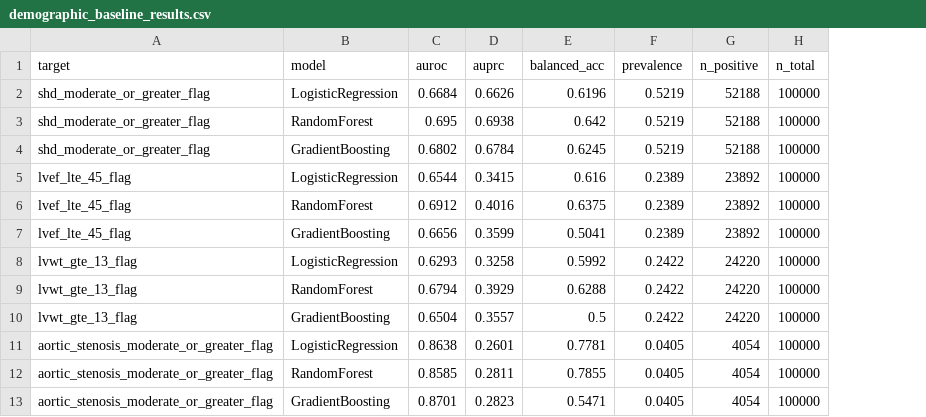
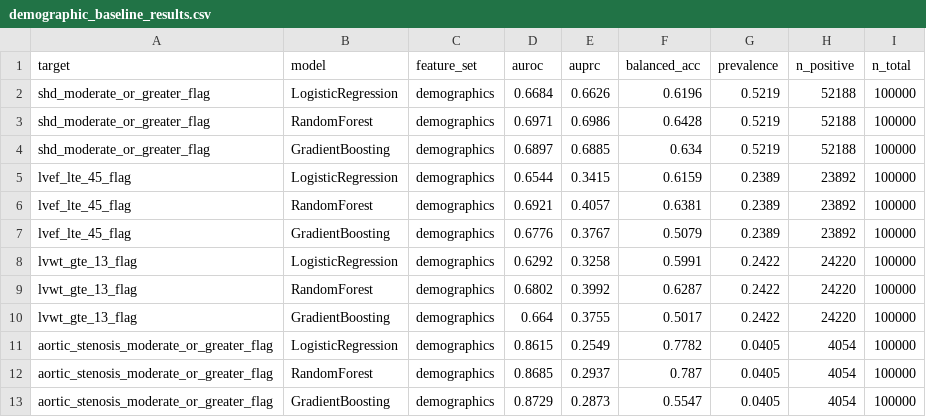
Before and after one commit to Kokonut133/echonet_analysis, a CSV file: reports/demographic_baseline_results.csv, drawn as a sheet; only a part is shown; addresses are those after the commit; the diff covers the shown part only; the diff names each change by its address in the sheet, - before the commit and + after, or states it on an @@ line.

Commit message:
extended baselines, feature engineering, 1d cnn, waveform learning etc.

```diff
--- a/reports/demographic_baseline_results.csv
+++ b/reports/demographic_baseline_results.csv
+column C (feature_set), rows 2-13: all demographics
-D3 (auroc): 0.695
+D3 (auroc): 0.6971
-E3 (auprc): 0.6938
+E3 (auprc): 0.6986
-F3 (balanced_acc): 0.642
+F3 (balanced_acc): 0.6428
-D4 (auroc): 0.6802
+D4 (auroc): 0.6897
-E4 (auprc): 0.6784
+E4 (auprc): 0.6885
-F4 (balanced_acc): 0.6245
+F4 (balanced_acc): 0.634
-F5 (balanced_acc): 0.616
+F5 (balanced_acc): 0.6159
-D6 (auroc): 0.6912
+D6 (auroc): 0.6921
-E6 (auprc): 0.4016
+E6 (auprc): 0.4057
-F6 (balanced_acc): 0.6375
+F6 (balanced_acc): 0.6381
-D7 (auroc): 0.6656
+D7 (auroc): 0.6776
-E7 (auprc): 0.3599
+E7 (auprc): 0.3767
-F7 (balanced_acc): 0.5041
+F7 (balanced_acc): 0.5079
-D8 (auroc): 0.6293
+D8 (auroc): 0.6292
-F8 (balanced_acc): 0.5992
+F8 (balanced_acc): 0.5991
-D9 (auroc): 0.6794
+D9 (auroc): 0.6802
-E9 (auprc): 0.3929
+E9 (auprc): 0.3992
-F9 (balanced_acc): 0.6288
+F9 (balanced_acc): 0.6287
-D10 (auroc): 0.6504
+D10 (auroc): 0.664
-E10 (auprc): 0.3557
+E10 (auprc): 0.3755
-F10 (balanced_acc): 0.5
+F10 (balanced_acc): 0.5017
-D11 (auroc): 0.8638
+D11 (auroc): 0.8615
-E11 (auprc): 0.2601
+E11 (auprc): 0.2549
-F11 (balanced_acc): 0.7781
+F11 (balanced_acc): 0.7782
-D12 (auroc): 0.8585
+D12 (auroc): 0.8685
-E12 (auprc): 0.2811
+E12 (auprc): 0.2937
-F12 (balanced_acc): 0.7855
+F12 (balanced_acc): 0.787
-D13 (auroc): 0.8701
+D13 (auroc): 0.8729
-E13 (auprc): 0.2823
+E13 (auprc): 0.2873
-F13 (balanced_acc): 0.5471
+F13 (balanced_acc): 0.5547
```
Also changed, not shown: 59 edited cells elsewhere in this file, 24 other files.
